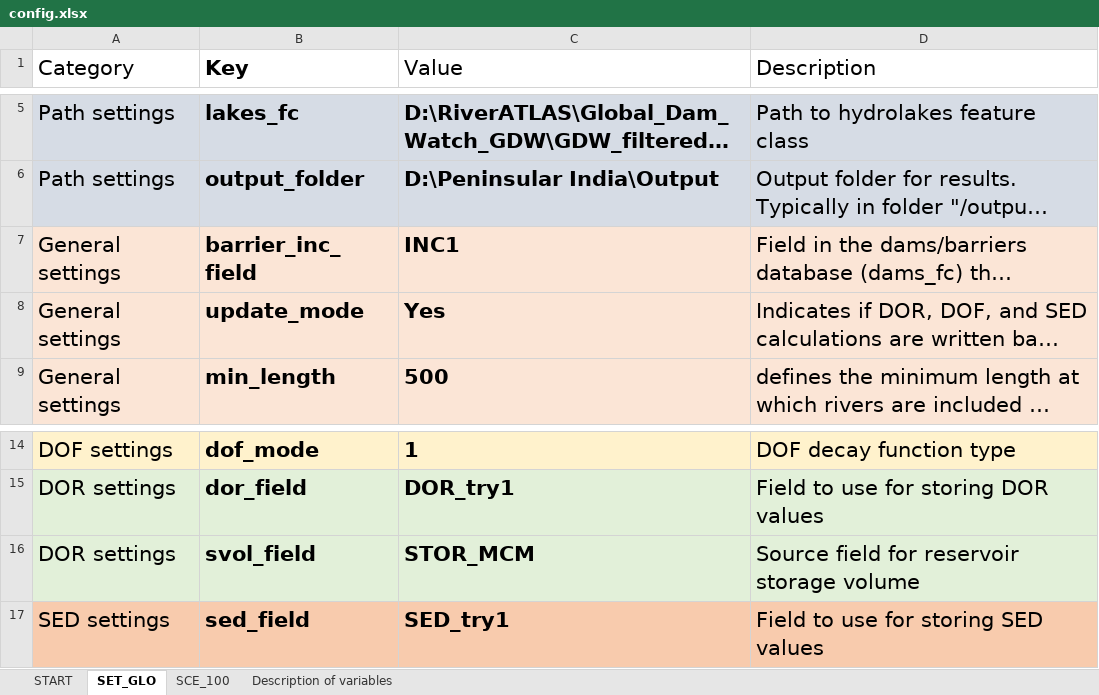
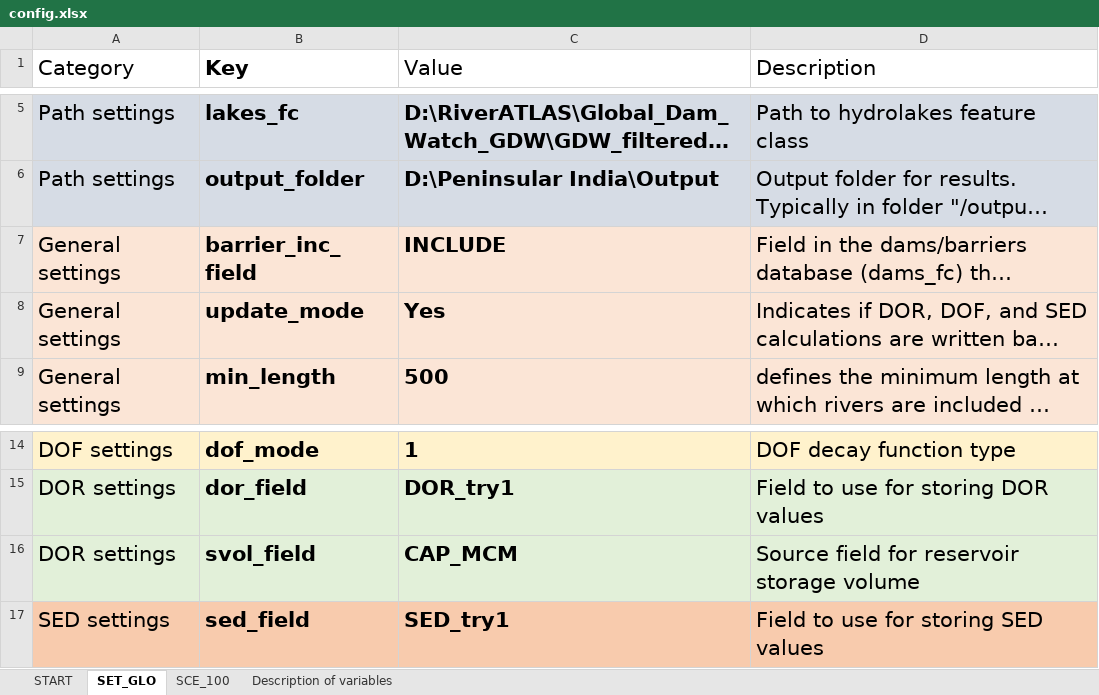
Before and after one commit to ak970/Free-Flowing-Rivers, an Excel workbook: config/config.xlsx, sheet SET_GLO, drawn as a sheet; only a part is shown, gaps mark what is left out; long unchanged cells end in …; values as stored, in another font and other column widths than the file's, no borders; table styles not drawn; the diff names each change by its address in the sheet, - before the commit and + after, or states it on an @@ line.

```diff
--- a/config/config.xlsx (sheet SET_GLO)
+++ b/config/config.xlsx (sheet SET_GLO)
-C7 (Value): INC1
+C7 (Value): INCLUDE
-C16 (Value): STOR_MCM
+C16 (Value): CAP_MCM
```
Also changed, not shown: 6 other files.
